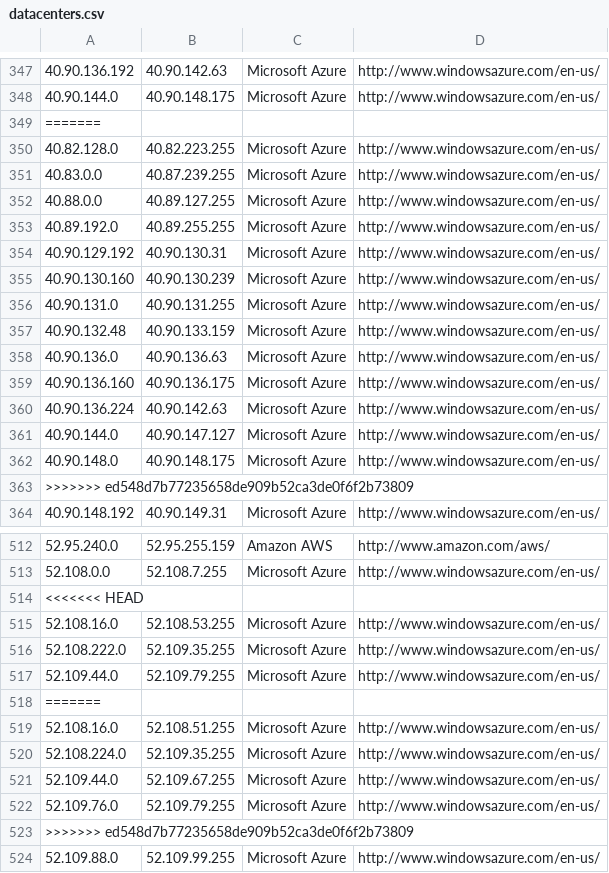
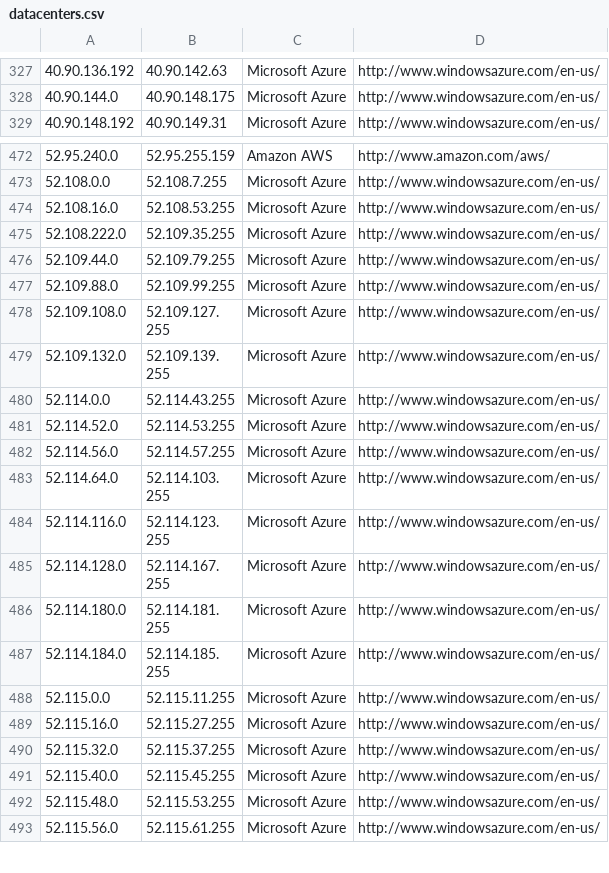
Before and after one commit to CIDR-Blocker/CIDR-Blocker, a CSV file: parser/storage/datacenters.csv, drawn as a sheet; only a part is shown, gaps mark what is left out; the shorter side is filled out with more unchanged rows; the diff covers the shown part only.

```diff
--- a/parser/storage/datacenters.csv
+++ b/parser/storage/datacenters.csv
@@ -348,17 +328,2 @@
 40.90.144.0,40.90.148.175,Microsoft Azure,http://www.windowsazure.com/en-us/
-=======
-40.82.128.0,40.82.223.255,Microsoft Azure,http://www.windowsazure.com/en-us/
-40.83.0.0,40.87.239.255,Microsoft Azure,http://www.windowsazure.com/en-us/
-40.88.0.0,40.89.127.255,Microsoft Azure,http://www.windowsazure.com/en-us/
-40.89.192.0,40.89.255.255,Microsoft Azure,http://www.windowsazure.com/en-us/
-40.90.129.192,40.90.130.31,Microsoft Azure,http://www.windowsazure.com/en-us/
-40.90.130.160,40.90.130.239,Microsoft Azure,http://www.windowsazure.com/en-us/
-40.90.131.0,40.90.131.255,Microsoft Azure,http://www.windowsazure.com/en-us/
-40.90.132.48,40.90.133.159,Microsoft Azure,http://www.windowsazure.com/en-us/
-40.90.136.0,40.90.136.63,Microsoft Azure,http://www.windowsazure.com/en-us/
-40.90.136.160,40.90.136.175,Microsoft Azure,http://www.windowsazure.com/en-us/
-40.90.136.224,40.90.142.63,Microsoft Azure,http://www.windowsazure.com/en-us/
-40.90.144.0,40.90.147.127,Microsoft Azure,http://www.windowsazure.com/en-us/
-40.90.148.0,40.90.148.175,Microsoft Azure,http://www.windowsazure.com/en-us/
->>>>>>> ed548d7b77235658de909b52ca3de0f6f2b73809
 40.90.148.192,40.90.149.31,Microsoft Azure,http://www.windowsazure.com/en-us/
@@ -513,3 +473,2 @@
 52.108.0.0,52.108.7.255,Microsoft Azure,http://www.windowsazure.com/en-us/
-<<<<<<< HEAD
 52.108.16.0,52.108.53.255,Microsoft Azure,http://www.windowsazure.com/en-us/
@@ -517,8 +476,2 @@
 52.109.44.0,52.109.79.255,Microsoft Azure,http://www.windowsazure.com/en-us/
-=======
-52.108.16.0,52.108.51.255,Microsoft Azure,http://www.windowsazure.com/en-us/
-52.108.224.0,52.109.35.255,Microsoft Azure,http://www.windowsazure.com/en-us/
-52.109.44.0,52.109.67.255,Microsoft Azure,http://www.windowsazure.com/en-us/
-52.109.76.0,52.109.79.255,Microsoft Azure,http://www.windowsazure.com/en-us/
->>>>>>> ed548d7b77235658de909b52ca3de0f6f2b73809
 52.109.88.0,52.109.99.255,Microsoft Azure,http://www.windowsazure.com/en-us/
```
Also changed, not shown: 49 removed rows elsewhere in this file, 3 other files.
